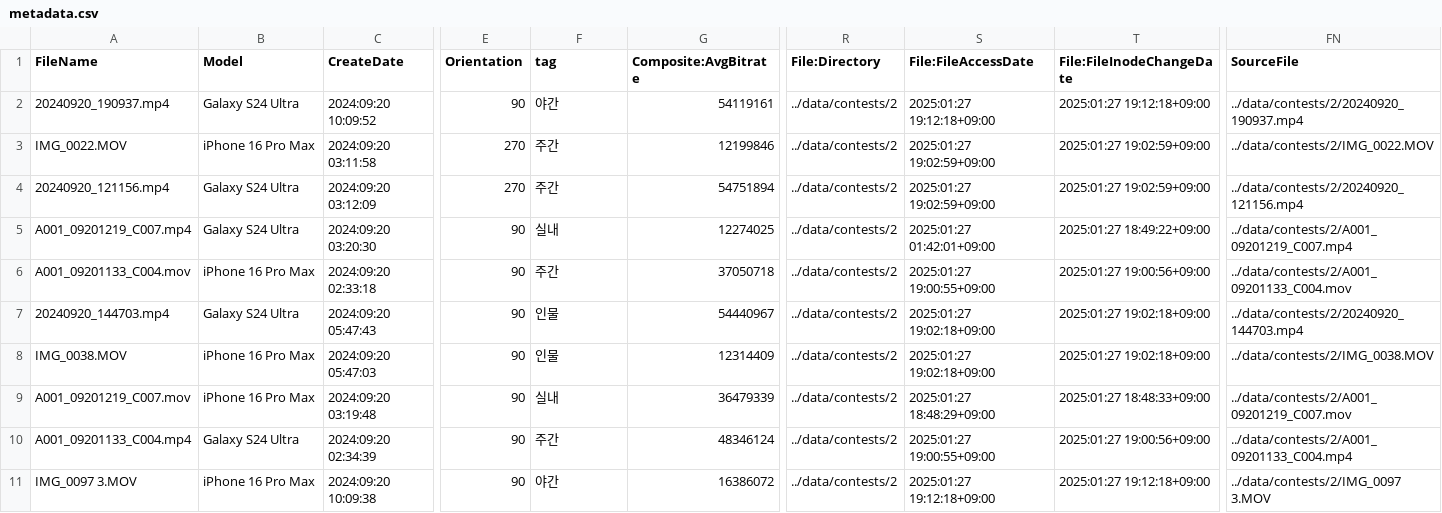
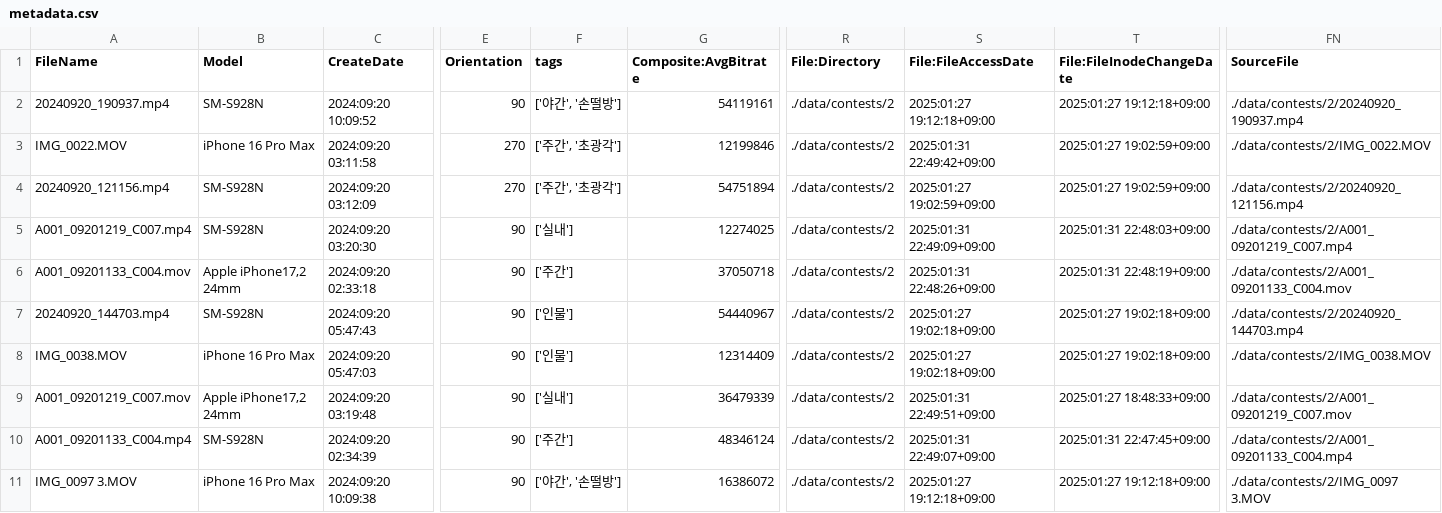
Before and after one commit to jonhpark7966/blind-test, a CSV file: data/contests/2/metadata.csv, drawn as a sheet; only a part is shown, gaps mark what is left out; the diff names each change by its address in the sheet, - before the commit and + after, or states it on an @@ line.

```diff
--- a/data/contests/2/metadata.csv
+++ b/data/contests/2/metadata.csv
-F1: tag
+F1: tags
-B2 (Model): Galaxy S24 Ultra
+B2 (Model): SM-S928N
-F2 (tags): 야간
+F2 (tags): ['야간', '손떨방']
-R2:R11 (File:Directory): ../data/contests/2
+R2:R11 (File:Directory): ./data/contests/2
-FN2 (SourceFile): ../data/contests/2/20240920_190937.mp4
+FN2 (SourceFile): ./data/contests/2/20240920_190937.mp4
-F3:F4 (tags): 주간
+F3:F4 (tags): ['주간', '초광각']
-S3 (File:FileAccessDate): 2025:01:27 19:02:59+09:00
+S3 (File:FileAccessDate): 2025:01:31 22:49:42+09:00
-FN3 (SourceFile): ../data/contests/2/IMG_0022.MOV
+FN3 (SourceFile): ./data/contests/2/IMG_0022.MOV
-B4:B5 (Model): Galaxy S24 Ultra
+B4:B5 (Model): SM-S928N
-FN4 (SourceFile): ../data/contests/2/20240920_121156.mp4
+FN4 (SourceFile): ./data/contests/2/20240920_121156.mp4
-F5 (tags): 실내
+F5 (tags): ['실내']
-S5 (File:FileAccessDate): 2025:01:27 01:42:01+09:00
+S5 (File:FileAccessDate): 2025:01:31 22:49:09+09:00
-T5 (File:FileInodeChangeDate): 2025:01:27 18:49:22+09:00
+T5 (File:FileInodeChangeDate): 2025:01:31 22:48:03+09:00
-FN5 (SourceFile): ../data/contests/2/A001_09201219_C007.mp4
+FN5 (SourceFile): ./data/contests/2/A001_09201219_C007.mp4
-B6 (Model): iPhone 16 Pro Max
+B6 (Model): Apple iPhone17,2 24mm
-F6 (tags): 주간
+F6 (tags): ['주간']
-S6 (File:FileAccessDate): 2025:01:27 19:00:55+09:00
+S6 (File:FileAccessDate): 2025:01:31 22:48:26+09:00
-T6 (File:FileInodeChangeDate): 2025:01:27 19:00:56+09:00
+T6 (File:FileInodeChangeDate): 2025:01:31 22:48:19+09:00
-FN6 (SourceFile): ../data/contests/2/A001_09201133_C004.mov
+FN6 (SourceFile): ./data/contests/2/A001_09201133_C004.mov
-B7 (Model): Galaxy S24 Ultra
+B7 (Model): SM-S928N
-F7:F8 (tags): 인물
+F7:F8 (tags): ['인물']
-FN7 (SourceFile): ../data/contests/2/20240920_144703.mp4
+FN7 (SourceFile): ./data/contests/2/20240920_144703.mp4
-FN8 (SourceFile): ../data/contests/2/IMG_0038.MOV
+FN8 (SourceFile): ./data/contests/2/IMG_0038.MOV
-B9 (Model): iPhone 16 Pro Max
+B9 (Model): Apple iPhone17,2 24mm
-F9 (tags): 실내
+F9 (tags): ['실내']
-S9 (File:FileAccessDate): 2025:01:27 18:48:29+09:00
+S9 (File:FileAccessDate): 2025:01:31 22:49:51+09:00
-FN9 (SourceFile): ../data/contests/2/A001_09201219_C007.mov
+FN9 (SourceFile): ./data/contests/2/A001_09201219_C007.mov
-B10 (Model): Galaxy S24 Ultra
+B10 (Model): SM-S928N
-F10 (tags): 주간
+F10 (tags): ['주간']
-S10 (File:FileAccessDate): 2025:01:27 19:00:55+09:00
+S10 (File:FileAccessDate): 2025:01:31 22:49:07+09:00
-T10 (File:FileInodeChangeDate): 2025:01:27 19:00:56+09:00
+T10 (File:FileInodeChangeDate): 2025:01:31 22:47:45+09:00
-FN10 (SourceFile): ../data/contests/2/A001_09201133_C004.mp4
+FN10 (SourceFile): ./data/contests/2/A001_09201133_C004.mp4
-F11 (tags): 야간
+F11 (tags): ['야간', '손떨방']
-FN11 (SourceFile): ../data/contests/2/IMG_0097 3.MOV
+FN11 (SourceFile): ./data/contests/2/IMG_0097 3.MOV
```
Also changed, not shown: data/contests/1/metadata.csv, 11 other files.
